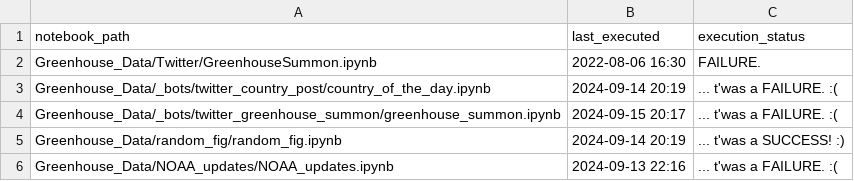
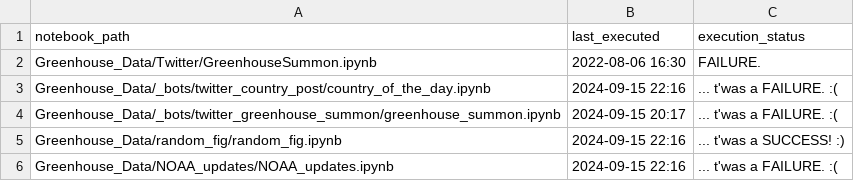
Before and after one commit to dquintani/update, a CSV file: log.csv, drawn as a sheet.

```diff
--- a/log.csv
+++ b/log.csv
@@ -2,5 +2,5 @@ notebook_path,last_executed,execution_status
 Greenhouse_Data/Twitter/GreenhouseSummon.ipynb,2022-08-06 16:30,FAILURE.
-Greenhouse_Data/_bots/twitter_country_post/country_of_the_day.ipynb,2024-09-14 20:19,... t'was a FAILURE. :(
+Greenhouse_Data/_bots/twitter_country_post/country_of_the_day.ipynb,2024-09-15 22:16,... t'was a FAILURE. :(
 Greenhouse_Data/_bots/twitter_greenhouse_summon/greenhouse_summon.ipynb,2024-09-15 20:17,... t'was a FAILURE. :(
-Greenhouse_Data/random_fig/random_fig.ipynb,2024-09-14 20:19,... t'was a SUCCESS! :)
-Greenhouse_Data/NOAA_updates/NOAA_updates.ipynb,2024-09-13 22:16,... t'was a FAILURE. :(
+Greenhouse_Data/random_fig/random_fig.ipynb,2024-09-15 22:16,... t'was a SUCCESS! :)
+Greenhouse_Data/NOAA_updates/NOAA_updates.ipynb,2024-09-15 22:16,... t'was a FAILURE. :(
```
Also changed, not shown: 2 other files.
